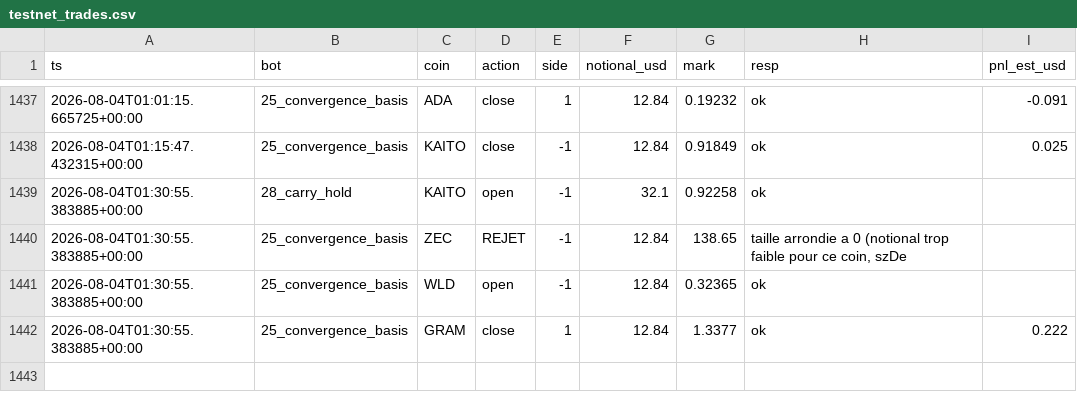
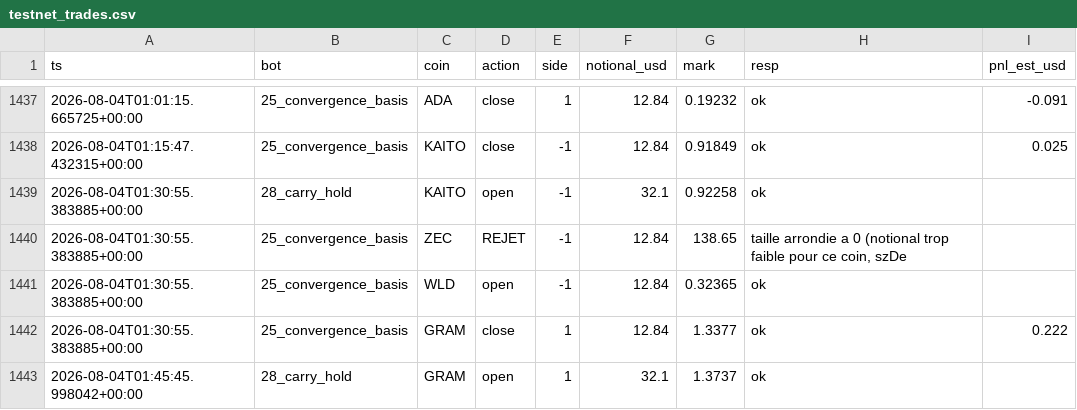
Before and after one commit to BSA-Laky/banc-paper, a CSV file: etat/testnet_trades.csv, drawn as a sheet; only a part is shown, gaps mark what is left out.

```diff
--- a/etat/testnet_trades.csv
+++ b/etat/testnet_trades.csv
@@ -1442 +1442,2 @@ ts,bot,coin,action,side,notional_usd,mark,resp,pnl_est_usd
 2026-08-04T01:30:55.383885+00:00,25_convergence_basis,GRAM,close,1,12.84,1.3377,ok,0.222
+2026-08-04T01:45:45.998042+00:00,28_carry_hold,GRAM,open,1,32.1,1.3737,ok,
```
Also changed, not shown: paper_trades.csv, 15 other files.
